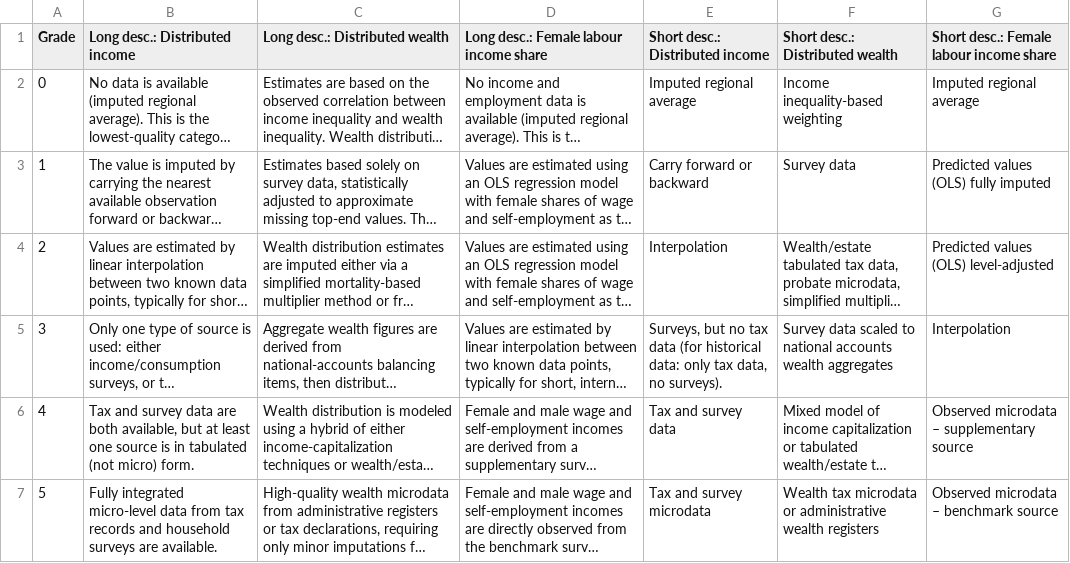
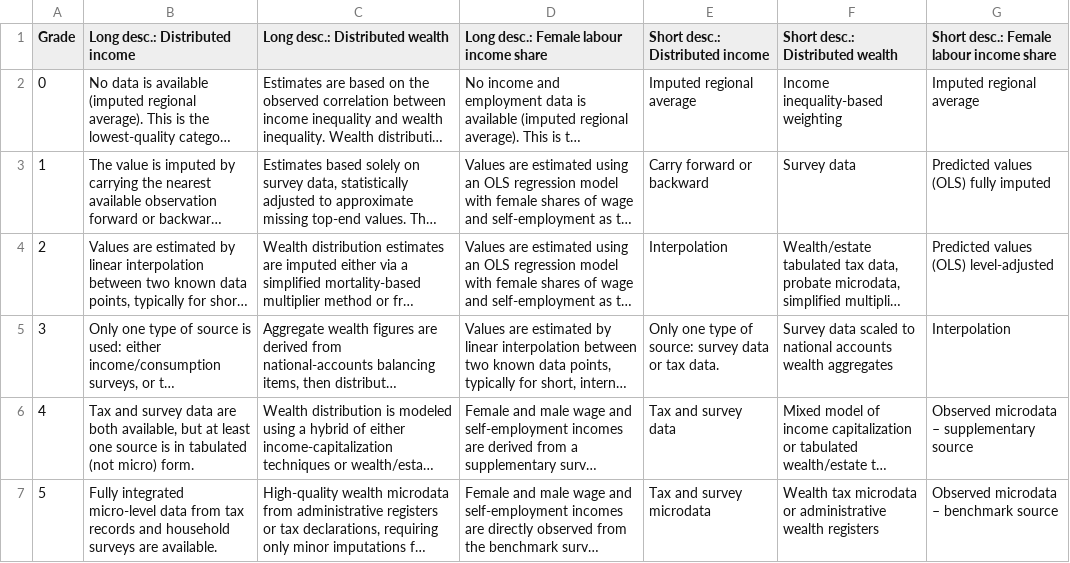
Before and after one commit to world-inequality-database/wid-world, a CSV file: data-input/data-quality-definitions/csv_outputs/distributed_variables_long_short.csv, drawn as a sheet; long unchanged cells end in …; the diff names each change by its address in the sheet, - before the commit and + after, or states it on an @@ line.

```diff
--- a/data-input/data-quality-definitions/csv_outputs/distributed_variables_long_short.csv
+++ b/data-input/data-quality-definitions/csv_outputs/distributed_variables_long_short.csv
-E5 (Short desc.: Distributed income): Surveys, but no tax data (for historical data: only tax data, no surveys).
+E5 (Short desc.: Distributed income): Only one type of source: survey data or tax data.
```
Also changed, not shown: data-input/data-quality-definitions/csv_outputs/all_descriptions_merged.csv, data-input/data-quality-definitions/csv_outputs/distributed_variables_short_descriptions.csv, 1 other file.
